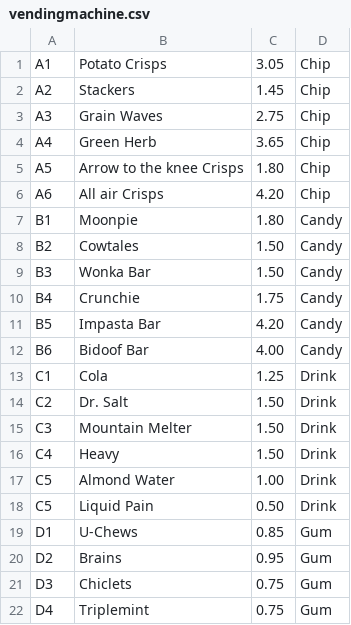
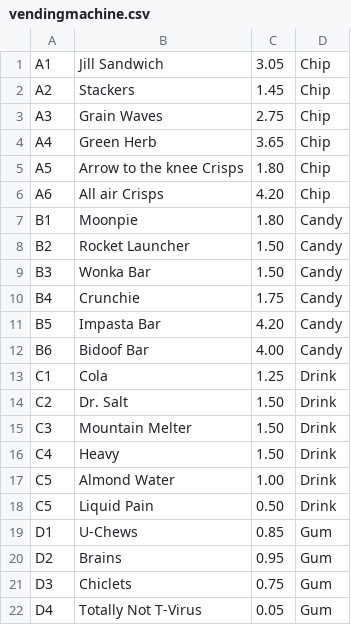
Before and after one commit to juliaweir/VendoMatic, a CSV file: vendingmachine.csv, drawn as a sheet.

```diff
--- a/vendingmachine.csv
+++ b/vendingmachine.csv
@@ -1,2 +1,2 @@
-A1|Potato Crisps|3.05|Chip
+A1|Jill Sandwich|3.05|Chip
 A2|Stackers|1.45|Chip
@@ -7,3 +7,3 @@ A6|All air Crisps|4.20|Chip
 B1|Moonpie|1.80|Candy
-B2|Cowtales|1.50|Candy
+B2|Rocket Launcher|1.50|Candy
 B3|Wonka Bar|1.50|Candy
@@ -21,2 +21,2 @@ D2|Brains|0.95|Gum
 D3|Chiclets|0.75|Gum
-D4|Triplemint|0.75|Gum
+D4|Totally Not T-Virus|0.05|Gum
```
Also changed, not shown: 2 other files.
